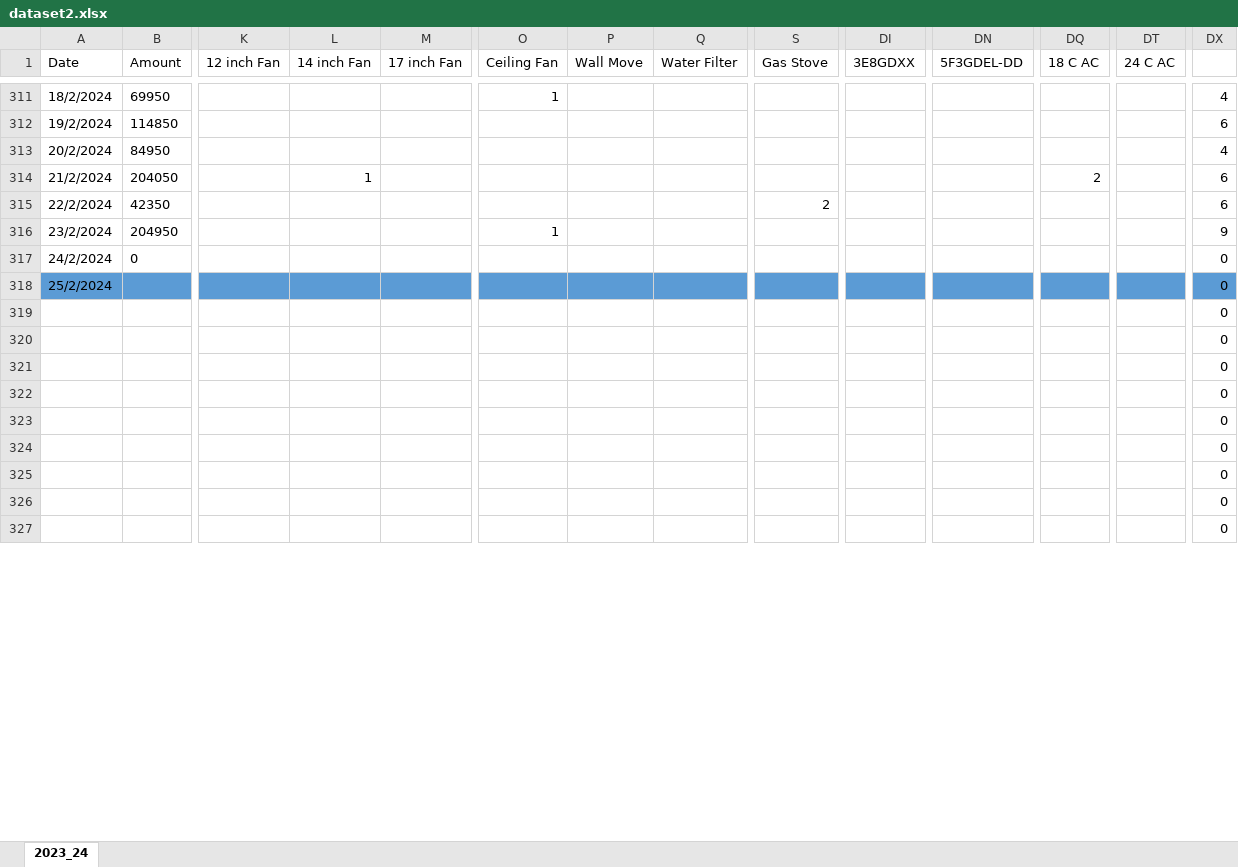
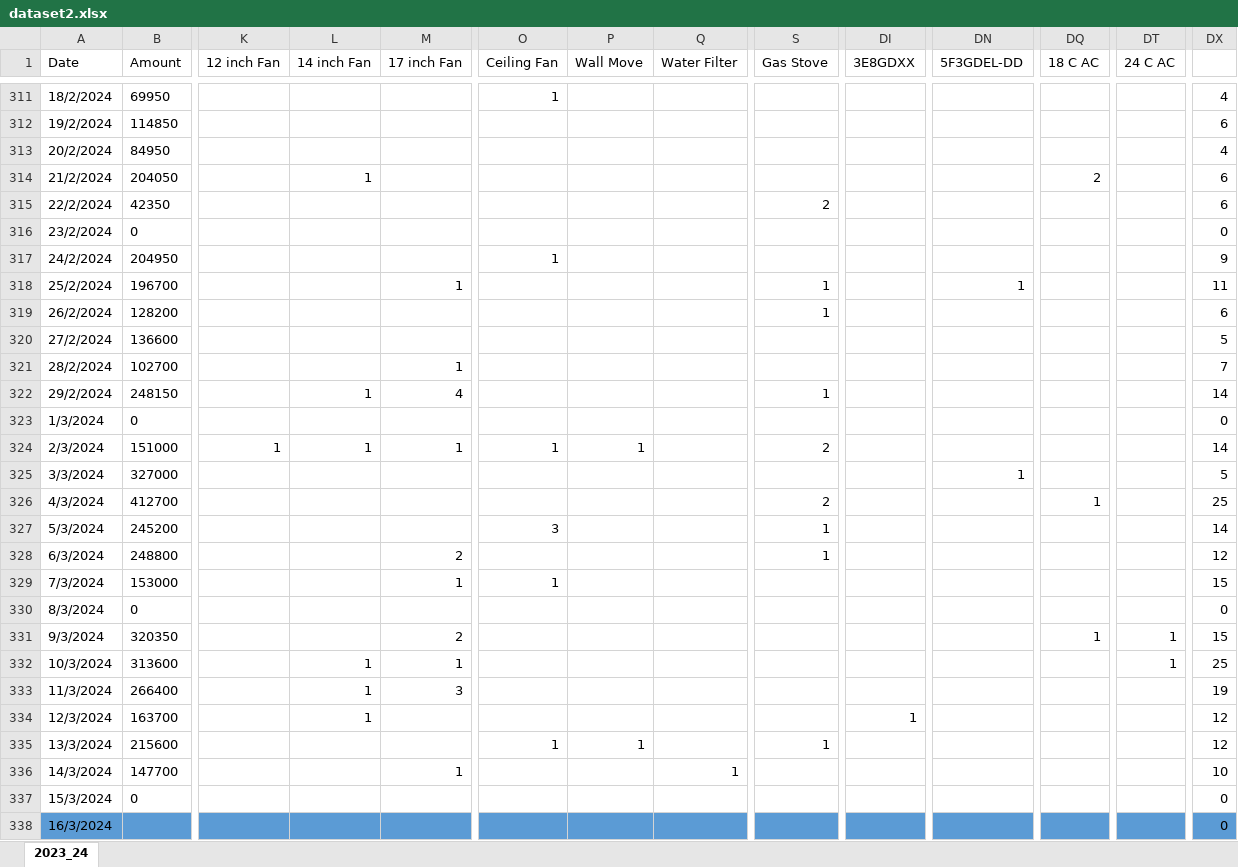
Before and after one commit to IIT-NSTU/Sales-Predictor, an Excel workbook: Development Part/backup/dataset2.xlsx, sheet 2023_24, drawn as a sheet; only a part is shown, gaps mark what is left out; values as stored, in another font and other column widths than the file's, no borders; removed rows and columns are numbered as before the commit, all else as after; rows hold the shown columns only; the diff covers the shown part only; the diff names each change by its address in the sheet, - before the commit and + after, or states it on an @@ line.

Commit message:
data collection

```diff
--- a/Development Part/backup/dataset2.xlsx (sheet 2023_24)
+++ b/Development Part/backup/dataset2.xlsx (sheet 2023_24)
+row 316: 23/2/2024 | 0 |  |  |  |  |  |  |  |  |  |  |  | 0
-A317 (Date): 23/2/2024
+A317 (Date): 24/2/2024
+row 318: 25/2/2024 | 196700 |  |  | 1 |  |  |  | 1 |  | 1 |  |  | 11
+row 319: 26/2/2024 | 128200 |  |  |  |  |  |  | 1 |  |  |  |  | 6
+row 320: 27/2/2024 | 136600 |  |  |  |  |  |  |  |  |  |  |  | 5
+row 321: 28/2/2024 | 102700 |  |  | 1 |  |  |  |  |  |  |  |  | 7
+row 322: 29/2/2024 | 248150 |  | 1 | 4 |  |  |  | 1 |  |  |  |  | 14
-A323 (Date): 24/2/2024
+A323 (Date): 1/3/2024
+row 324: 2/3/2024 | 151000 | 1 | 1 | 1 | 1 | 1 |  | 2 |  |  |  |  | 14
+row 325: 3/3/2024 | 327000 |  |  |  |  |  |  |  |  | 1 |  |  | 5
+row 326: 4/3/2024 | 412700 |  |  |  |  |  |  | 2 |  |  | 1 |  | 25
+row 327: 5/3/2024 | 245200 |  |  |  | 3 |  |  | 1 |  |  |  |  | 14
+row 328: 6/3/2024 | 248800 |  |  | 2 |  |  |  | 1 |  |  |  |  | 12
+row 329: 7/3/2024 | 153000 |  |  | 1 | 1 |  |  |  |  |  |  |  | 15
+row 330: 8/3/2024 | 0 |  |  |  |  |  |  |  |  |  |  |  | 0
+row 331: 9/3/2024 | 320350 |  |  | 2 |  |  |  |  |  |  | 1 | 1 | 15
+row 332: 10/3/2024 | 313600 |  | 1 | 1 |  |  |  |  |  |  |  | 1 | 25
+row 333: 11/3/2024 | 266400 |  | 1 | 3 |  |  |  |  |  |  |  |  | 19
+row 334: 12/3/2024 | 163700 |  | 1 |  |  |  |  |  | 1 |  |  |  | 12
+row 335: 13/3/2024 | 215600 |  |  |  | 1 | 1 |  | 1 |  |  |  |  | 12
+row 336: 14/3/2024 | 147700 |  |  | 1 |  |  | 1 |  |  |  |  |  | 10
+row 337: 15/3/2024 | 0 |  |  |  |  |  |  |  |  |  |  |  | 0
-A338 (Date): 25/2/2024
+A338 (Date): 16/3/2024
-row 319:  |  |  |  |  |  |  |  |  |  |  |  |  | 0
-row 320:  |  |  |  |  |  |  |  |  |  |  |  |  | 0
-row 321:  |  |  |  |  |  |  |  |  |  |  |  |  | 0
-row 322:  |  |  |  |  |  |  |  |  |  |  |  |  | 0
-row 323:  |  |  |  |  |  |  |  |  |  |  |  |  | 0
-row 324:  |  |  |  |  |  |  |  |  |  |  |  |  | 0
-row 325:  |  |  |  |  |  |  |  |  |  |  |  |  | 0
-row 326:  |  |  |  |  |  |  |  |  |  |  |  |  | 0
-row 327:  |  |  |  |  |  |  |  |  |  |  |  |  | 0
```
Also changed, not shown: 10 removed rows elsewhere in this sheet, formulas that keep their value.
